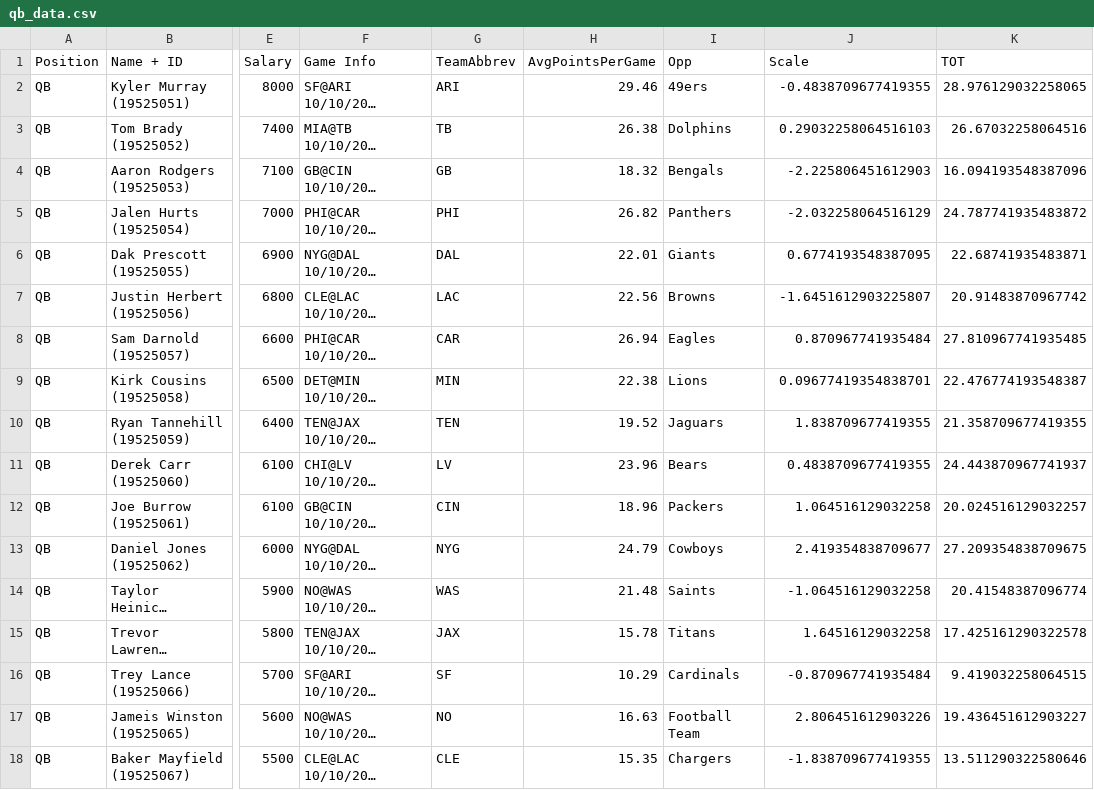
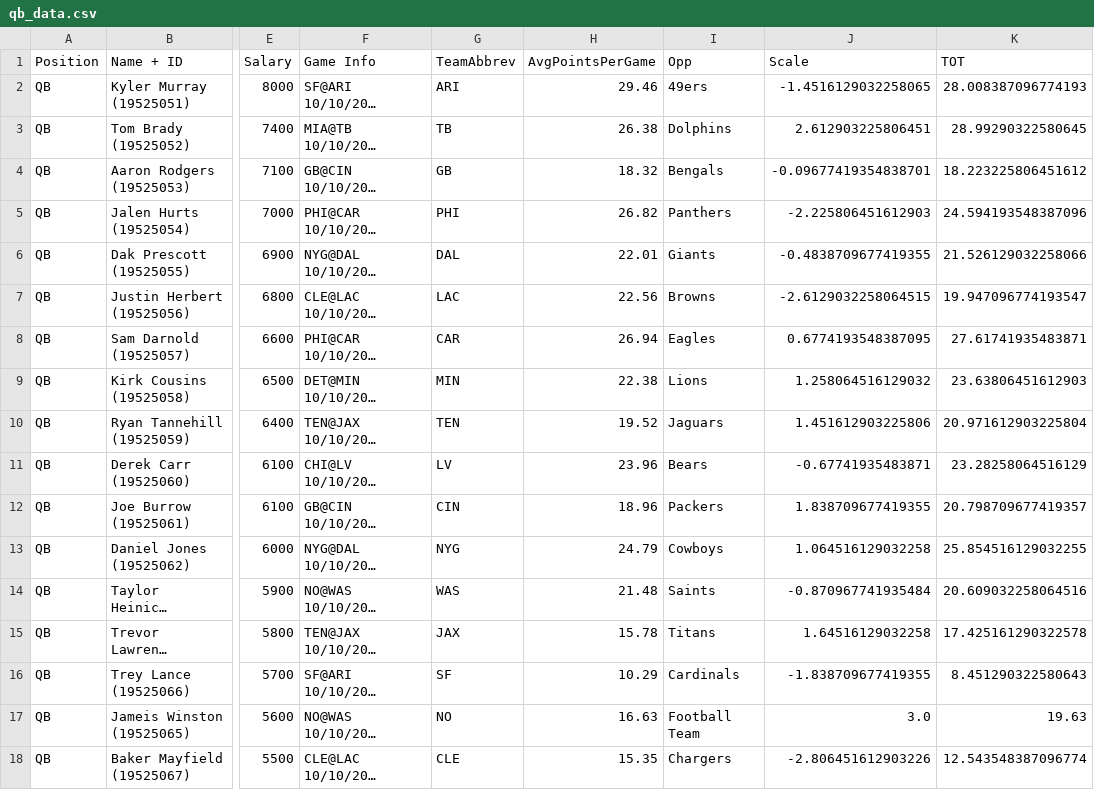
Before and after one commit to pureslurp/DKNFL, a CSV file: Week5/qb_data.csv, drawn as a sheet; only a part is shown, gaps mark what is left out; long unchanged cells end in …; the diff covers the shown part only; the diff names each change by its address in the sheet, - before the commit and + after, or states it on an @@ line.

```diff
--- a/Week5/qb_data.csv
+++ b/Week5/qb_data.csv
-J2 (Scale): -0.4838709677419355
+J2 (Scale): -1.4516129032258065
-K2 (TOT): 28.976129032258065
+K2 (TOT): 28.008387096774193
-J3 (Scale): 0.29032258064516103
+J3 (Scale): 2.612903225806451
-K3 (TOT): 26.67032258064516
+K3 (TOT): 28.99290322580645
-J4 (Scale): -2.225806451612903
+J4 (Scale): -0.09677419354838701
-K4 (TOT): 16.094193548387096
+K4 (TOT): 18.223225806451612
-J5 (Scale): -2.032258064516129
+J5 (Scale): -2.225806451612903
-K5 (TOT): 24.787741935483872
+K5 (TOT): 24.594193548387096
-J6 (Scale): 0.6774193548387095
+J6 (Scale): -0.4838709677419355
-K6 (TOT): 22.68741935483871
+K6 (TOT): 21.526129032258066
-J7 (Scale): -1.6451612903225807
+J7 (Scale): -2.6129032258064515
-K7 (TOT): 20.91483870967742
+K7 (TOT): 19.947096774193547
-J8 (Scale): 0.870967741935484
+J8 (Scale): 0.6774193548387095
-K8 (TOT): 27.810967741935485
+K8 (TOT): 27.61741935483871
-J9 (Scale): 0.09677419354838701
+J9 (Scale): 1.258064516129032
-K9 (TOT): 22.476774193548387
+K9 (TOT): 23.63806451612903
-J10 (Scale): 1.838709677419355
+J10 (Scale): 1.451612903225806
-K10 (TOT): 21.358709677419355
+K10 (TOT): 20.971612903225804
-J11 (Scale): 0.4838709677419355
+J11 (Scale): -0.67741935483871
-K11 (TOT): 24.443870967741937
+K11 (TOT): 23.28258064516129
-J12 (Scale): 1.064516129032258
+J12 (Scale): 1.838709677419355
-K12 (TOT): 20.024516129032257
+K12 (TOT): 20.798709677419357
-J13 (Scale): 2.419354838709677
+J13 (Scale): 1.064516129032258
-K13 (TOT): 27.209354838709675
+K13 (TOT): 25.854516129032255
-J14 (Scale): -1.064516129032258
+J14 (Scale): -0.870967741935484
-K14 (TOT): 20.41548387096774
+K14 (TOT): 20.609032258064516
-J16 (Scale): -0.870967741935484
+J16 (Scale): -1.838709677419355
-K16 (TOT): 9.419032258064515
+K16 (TOT): 8.451290322580643
-J17 (Scale): 2.806451612903226
+J17 (Scale): 3.0
-K17 (TOT): 19.436451612903227
+K17 (TOT): 19.63
-J18 (Scale): -1.838709677419355
+J18 (Scale): -2.806451612903226
-K18 (TOT): 13.511290322580646
+K18 (TOT): 12.543548387096774
```
Also changed, not shown: 48 edited cells elsewhere in this file, Week1/DKSalaries-Week1.csv, Week1/DK_Final.csv, 15 other files.
